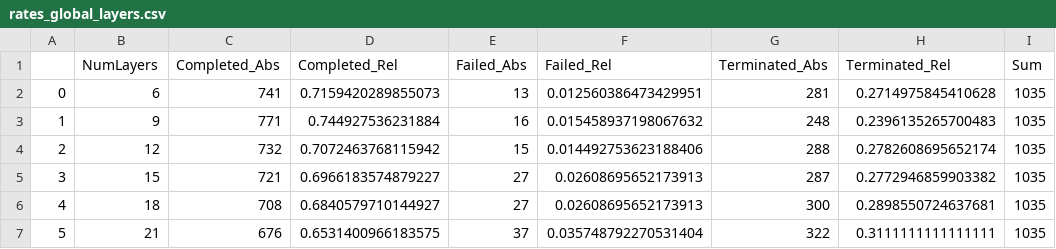
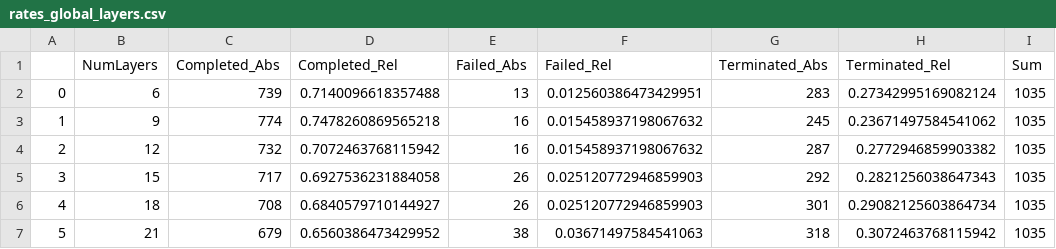
Before and after one commit to visualengineers/reflex-avi2022-results, a CSV file: export/rates_global_layers.csv, drawn as a sheet; only a part is shown; the diff names each change by its address in the sheet, - before the commit and + after, or states it on an @@ line.

```diff
--- a/export/rates_global_layers.csv
+++ b/export/rates_global_layers.csv
-C2 (Completed_Abs): 741
+C2 (Completed_Abs): 739
-D2 (Completed_Rel): 0.7159420289855073
+D2 (Completed_Rel): 0.7140096618357488
-G2 (Terminated_Abs): 281
+G2 (Terminated_Abs): 283
-H2 (Terminated_Rel): 0.2714975845410628
+H2 (Terminated_Rel): 0.27342995169082124
-C3 (Completed_Abs): 771
+C3 (Completed_Abs): 774
-D3 (Completed_Rel): 0.744927536231884
+D3 (Completed_Rel): 0.7478260869565218
-G3 (Terminated_Abs): 248
+G3 (Terminated_Abs): 245
-H3 (Terminated_Rel): 0.2396135265700483
+H3 (Terminated_Rel): 0.23671497584541062
-E4 (Failed_Abs): 15
+E4 (Failed_Abs): 16
-F4 (Failed_Rel): 0.014492753623188406
+F4 (Failed_Rel): 0.015458937198067632
-G4 (Terminated_Abs): 288
+G4 (Terminated_Abs): 287
-H4 (Terminated_Rel): 0.2782608695652174
+H4 (Terminated_Rel): 0.2772946859903382
-C5 (Completed_Abs): 721
+C5 (Completed_Abs): 717
-D5 (Completed_Rel): 0.6966183574879227
+D5 (Completed_Rel): 0.6927536231884058
-E5:E6 (Failed_Abs): 27
+E5:E6 (Failed_Abs): 26
-F5:F6 (Failed_Rel): 0.02608695652173913
+F5:F6 (Failed_Rel): 0.025120772946859903
-G5 (Terminated_Abs): 287
+G5 (Terminated_Abs): 292
-H5 (Terminated_Rel): 0.2772946859903382
+H5 (Terminated_Rel): 0.2821256038647343
-G6 (Terminated_Abs): 300
+G6 (Terminated_Abs): 301
-H6 (Terminated_Rel): 0.2898550724637681
+H6 (Terminated_Rel): 0.29082125603864734
-C7 (Completed_Abs): 676
+C7 (Completed_Abs): 679
-D7 (Completed_Rel): 0.6531400966183575
+D7 (Completed_Rel): 0.6560386473429952
-E7 (Failed_Abs): 37
+E7 (Failed_Abs): 38
-F7 (Failed_Rel): 0.035748792270531404
+F7 (Failed_Rel): 0.03671497584541063
-G7 (Terminated_Abs): 322
+G7 (Terminated_Abs): 318
-H7 (Terminated_Rel): 0.3111111111111111
+H7 (Terminated_Rel): 0.3072463768115942
```
Also changed, not shown: export/times.csv, export/times_global_layers.csv, 18 other files.
